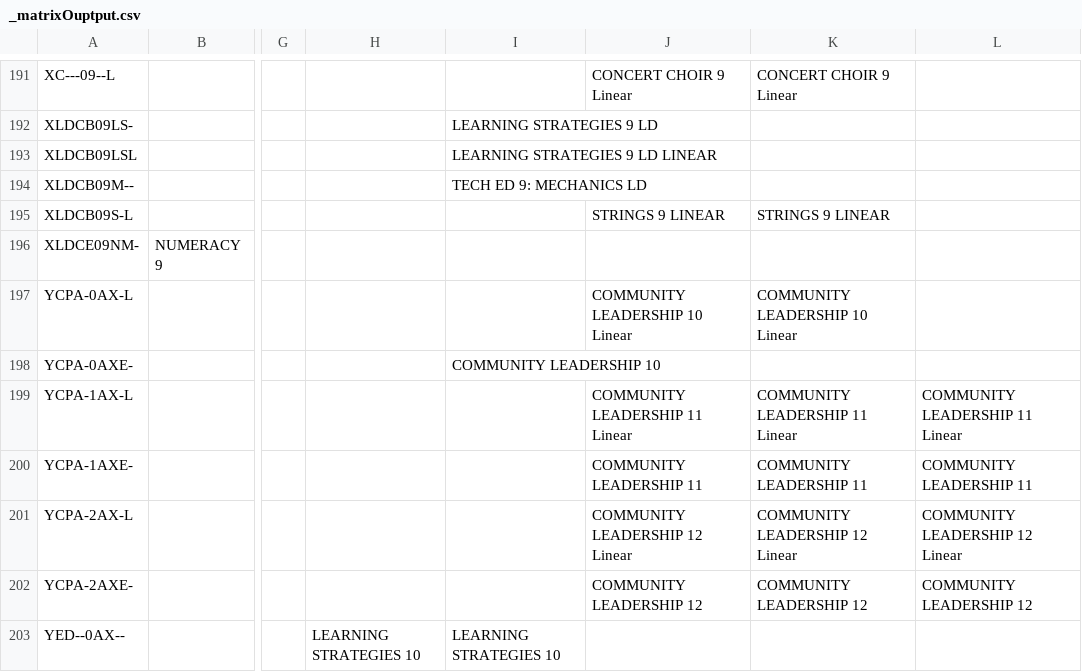
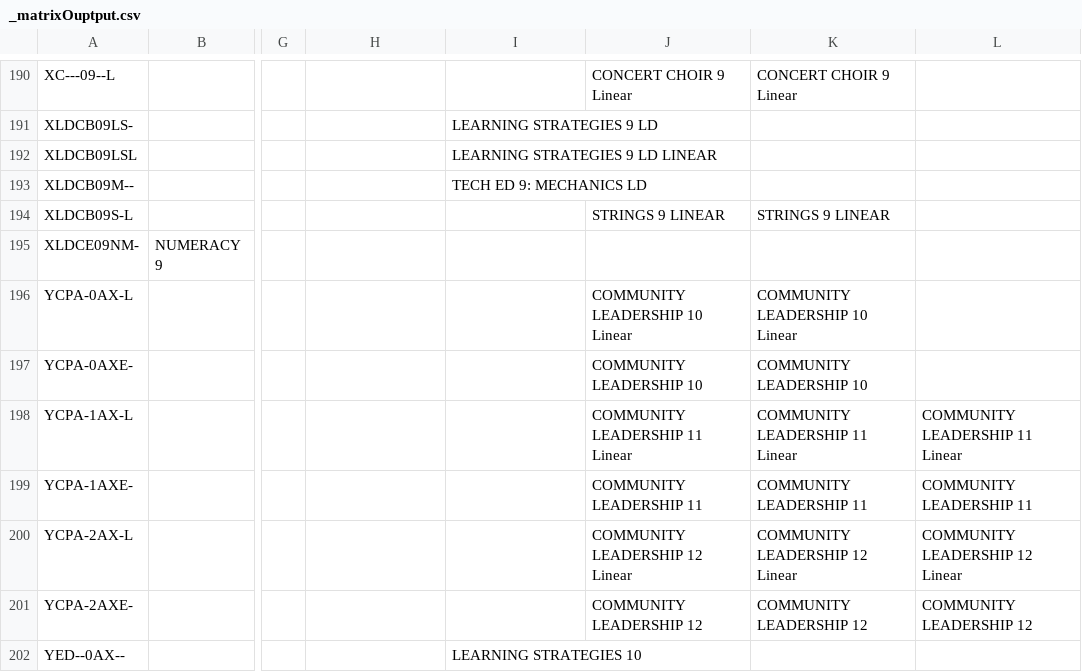
Before and after one commit to enluia/APCS_Term_Project, a CSV file: _matrixOuptput.csv, drawn as a sheet; only a part is shown, gaps mark what is left out; addresses are those after the commit; the diff covers the shown part only; the diff names each change by its address in the sheet, - before the commit and + after, or states it on an @@ line.

```diff
--- a/_matrixOuptput.csv
+++ b/_matrixOuptput.csv
-I197: COMMUNITY LEADERSHIP 10
+I197: (empty)
-J197: (empty)
+J197: COMMUNITY LEADERSHIP 10
-K197: (empty)
+K197: COMMUNITY LEADERSHIP 10
-H202: LEARNING STRATEGIES 10
+H202: (empty)
```
Also changed, not shown: 1 added row, 2 removed rows and 35 edited cells elsewhere in this file, Data for Project/_parsedStudentData.csv, 6 other files.
